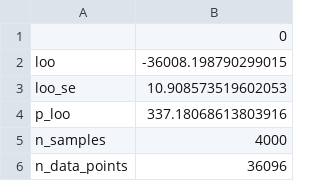
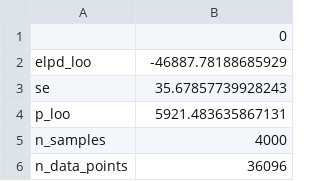
Before and after one commit to ebrlab/Bayesian_MGRW_ERP, a CSV file: grw_learners/loo.csv, drawn as a sheet; only a part is shown; the diff covers the shown part only.

```diff
--- a/grw_learners/loo.csv
+++ b/grw_learners/loo.csv
@@ -1,5 +1,5 @@
 ,0
-loo,-36008.198790299015
-loo_se,10.908573519602053
-p_loo,337.18068613803916
+elpd_loo,-46887.78188685929
+se,35.67857739928243
+p_loo,5921.483635867131
 n_samples,4000
```
Also changed, not shown: 4 edited cells elsewhere in this file, grw_learners/waic.csv, grw_non_learners/loo.csv, 35 other files.
